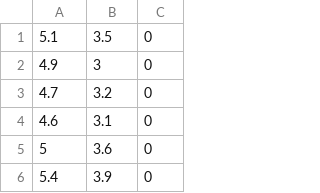
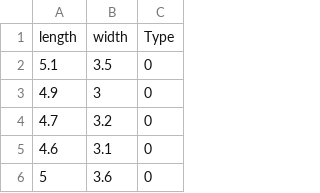
Before and after one commit to drbilo/logistic-regression, a CSV file: irisdata.csv, drawn as a sheet; only a part is shown; the shorter side is filled out with more unchanged rows.

Commit message:
added header row to csv

```diff
--- a/irisdata.csv
+++ b/irisdata.csv
@@ -1 +1,2 @@
+length,width,Type
 5.1,3.5,0
```
